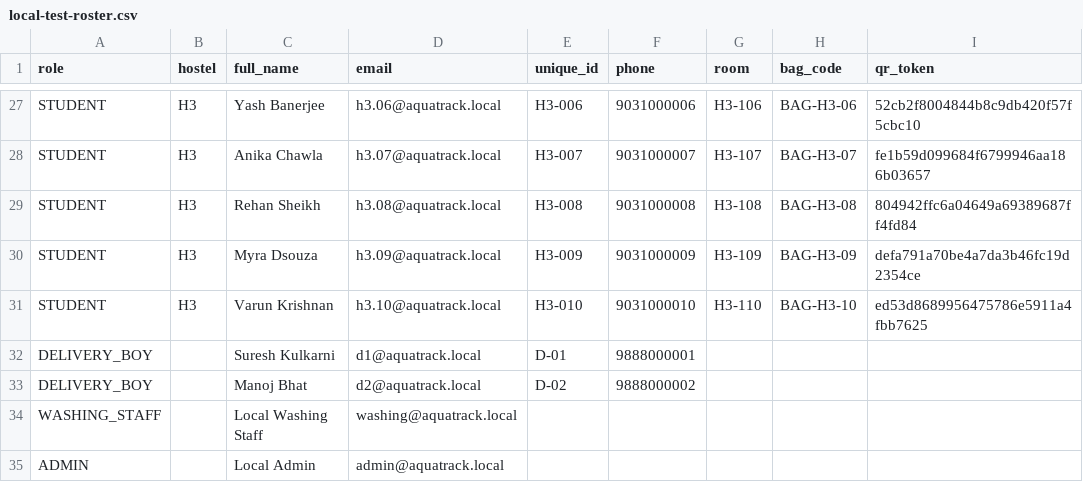
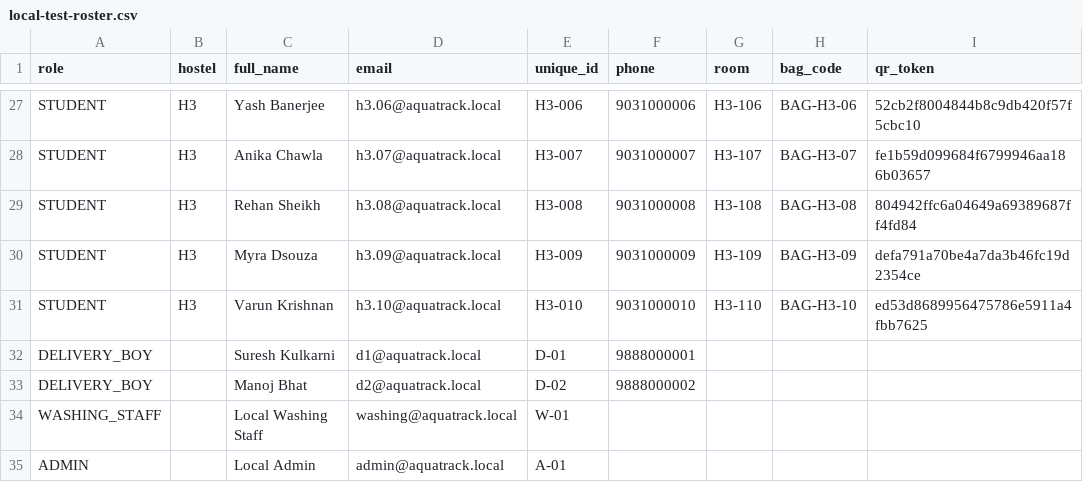
Before and after one commit to BichelSood/Aqua-Track, a CSV file: aqua-track/supabase/local-test-roster.csv, drawn as a sheet; only a part is shown, gaps mark what is left out; the diff names each change by its address in the sheet, - before the commit and + after, or states it on an @@ line.

```diff
--- a/aqua-track/supabase/local-test-roster.csv
+++ b/aqua-track/supabase/local-test-roster.csv
-E34 (unique_id): (empty)
+E34 (unique_id): W-01
-E35 (unique_id): (empty)
+E35 (unique_id): A-01
```
Also changed, not shown: 13 other files.
